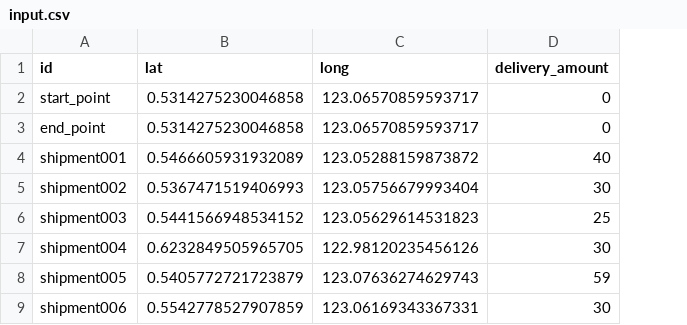
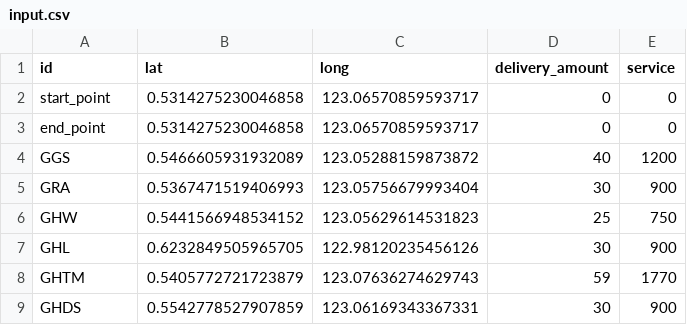
Before and after one commit to mohammad-agus/shipment-vehicle-routing-program, a CSV file: input.csv, drawn as a sheet; the diff names each change by its address in the sheet, - before the commit and + after, or states it on an @@ line.

```diff
--- a/input.csv
+++ b/input.csv
+column E (service), rows 2-9: 0 | 0 | 1200 | 900 | 750 | 900 | 1770 | 900
-A4 (id): shipment001
+A4 (id): GGS
-A5 (id): shipment002
+A5 (id): GRA
-A6 (id): shipment003
+A6 (id): GHW
-A7 (id): shipment004
+A7 (id): GHL
-A8 (id): shipment005
+A8 (id): GHTM
-A9 (id): shipment006
+A9 (id): GHDS
```
Also changed, not shown: 4 other files.
